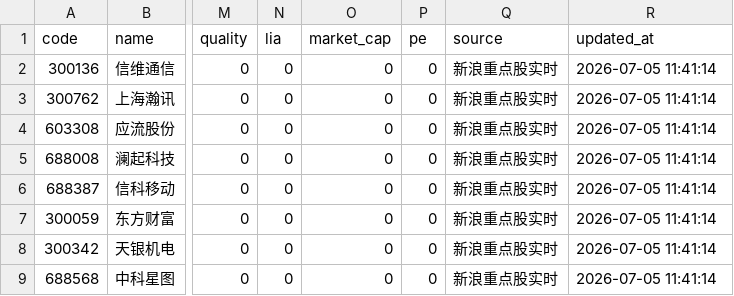
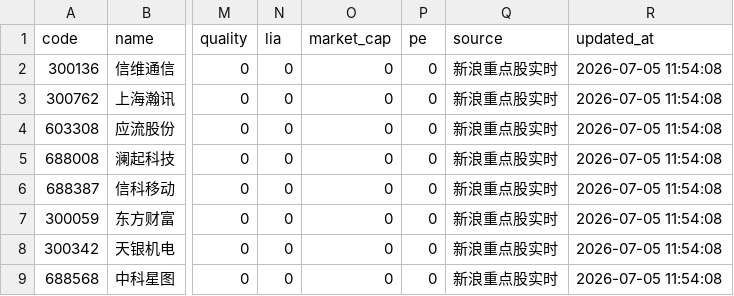
Before and after one commit to lianjianchang3-lab/LJC-Capital-AI, a CSV file: data/realtime/multisource_quotes_cache.csv, drawn as a sheet; only a part is shown, gaps mark what is left out; the diff names each change by its address in the sheet, - before the commit and + after, or states it on an @@ line.

```diff
--- a/data/realtime/multisource_quotes_cache.csv
+++ b/data/realtime/multisource_quotes_cache.csv
-R2:R9 (updated_at): 2026-07-05 11:41:14
+R2:R9 (updated_at): 2026-07-05 11:54:08
```
Also changed, not shown: 11 other files.
